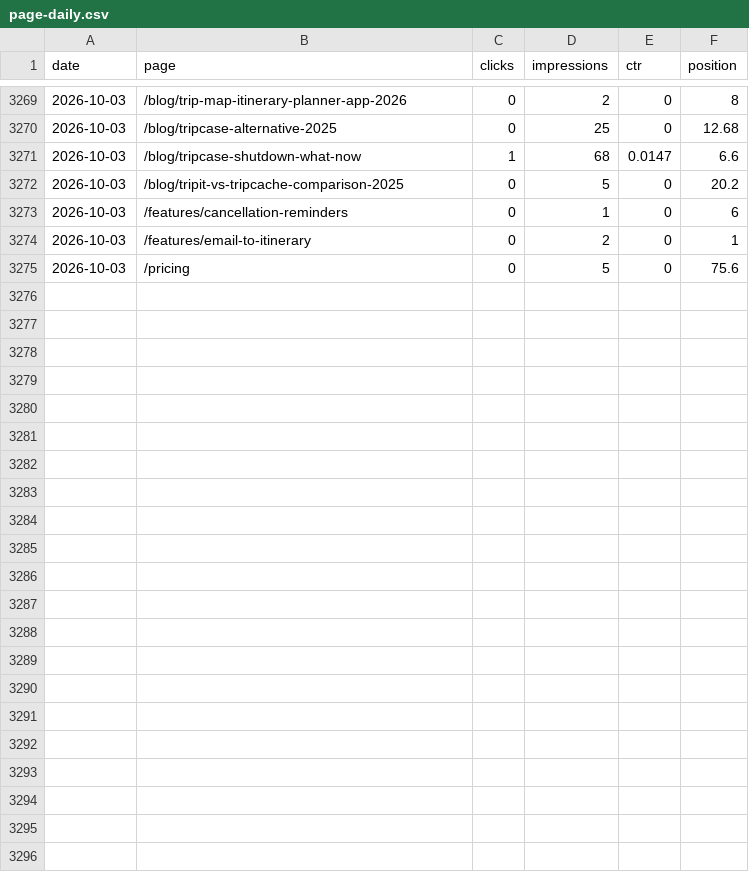
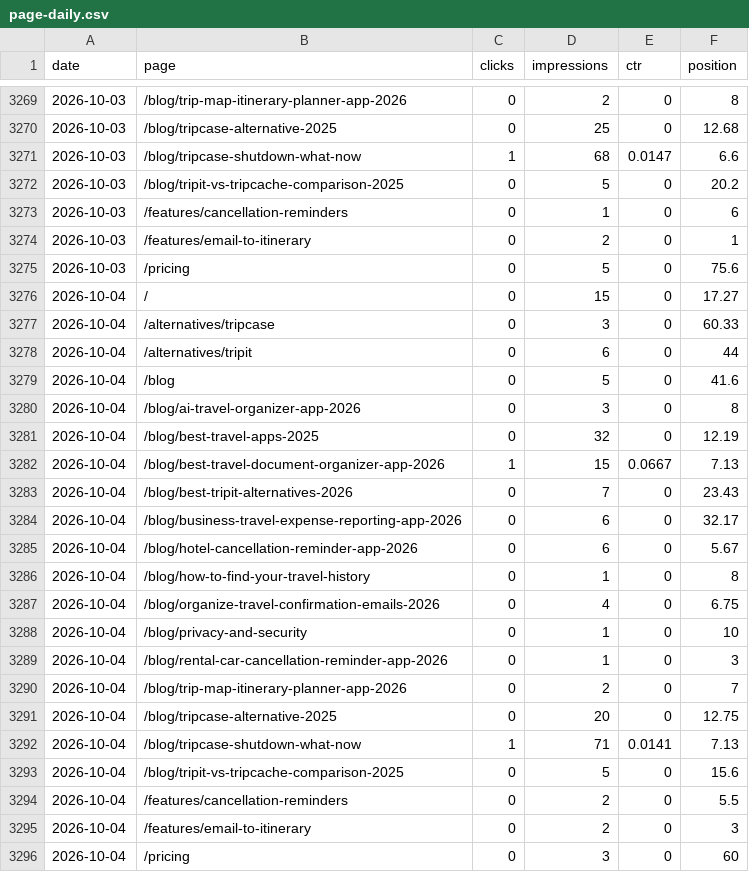
Before and after one commit to Ghazanfar1991/tripcache, a CSV file: seo/data/search-console/page-daily.csv, drawn as a sheet; only a part is shown, gaps mark what is left out; the diff names each change by its address in the sheet, - before the commit and + after, or states it on an @@ line.

Commit message:
data: nightly SEO and app-store snapshots

```diff
--- a/seo/data/search-console/page-daily.csv
+++ b/seo/data/search-console/page-daily.csv
+row 3276: 2026-10-04 | / | 0 | 15 | 0 | 17.27
+row 3277: 2026-10-04 | /alternatives/tripcase | 0 | 3 | 0 | 60.33
+row 3278: 2026-10-04 | /alternatives/tripit | 0 | 6 | 0 | 44
+row 3279: 2026-10-04 | /blog | 0 | 5 | 0 | 41.6
+row 3280: 2026-10-04 | /blog/ai-travel-organizer-app-2026 | 0 | 3 | 0 | 8
+row 3281: 2026-10-04 | /blog/best-travel-apps-2025 | 0 | 32 | 0 | 12.19
+row 3282: 2026-10-04 | /blog/best-travel-document-organizer-app-2026 | 1 | 15 | 0.0667 | 7.13
+row 3283: 2026-10-04 | /blog/best-tripit-alternatives-2026 | 0 | 7 | 0 | 23.43
+row 3284: 2026-10-04 | /blog/business-travel-expense-reporting-app-2026 | 0 | 6 | 0 | 32.17
+row 3285: 2026-10-04 | /blog/hotel-cancellation-reminder-app-2026 | 0 | 6 | 0 | 5.67
+row 3286: 2026-10-04 | /blog/how-to-find-your-travel-history | 0 | 1 | 0 | 8
+row 3287: 2026-10-04 | /blog/organize-travel-confirmation-emails-2026 | 0 | 4 | 0 | 6.75
+row 3288: 2026-10-04 | /blog/privacy-and-security | 0 | 1 | 0 | 10
+row 3289: 2026-10-04 | /blog/rental-car-cancellation-reminder-app-2026 | 0 | 1 | 0 | 3
+row 3290: 2026-10-04 | /blog/trip-map-itinerary-planner-app-2026 | 0 | 2 | 0 | 7
+row 3291: 2026-10-04 | /blog/tripcase-alternative-2025 | 0 | 20 | 0 | 12.75
+row 3292: 2026-10-04 | /blog/tripcase-shutdown-what-now | 1 | 71 | 0.0141 | 7.13
+row 3293: 2026-10-04 | /blog/tripit-vs-tripcache-comparison-2025 | 0 | 5 | 0 | 15.6
+row 3294: 2026-10-04 | /features/cancellation-reminders | 0 | 2 | 0 | 5.5
+row 3295: 2026-10-04 | /features/email-to-itinerary | 0 | 2 | 0 | 3
+row 3296: 2026-10-04 | /pricing | 0 | 3 | 0 | 60
```
Also changed, not shown: seo/data/search-console/site-daily.csv, 26 other files.
